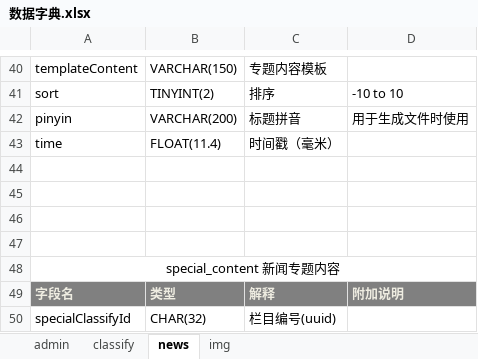
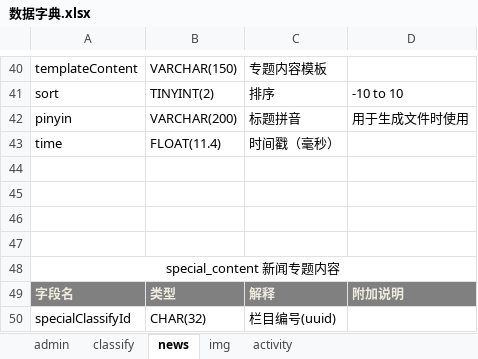
Before and after one commit to qman19791123/sagai, an Excel workbook: qcms/数据字典.xlsx, sheet news, drawn as a sheet; only a part is shown, gaps mark what is left out; values as stored, in another font and other column widths than the file's, no borders; the diff names each change by its address in the sheet, - before the commit and + after, or states it on an @@ line.

```diff
--- a/qcms/数据字典.xlsx (sheet news)
+++ b/qcms/数据字典.xlsx (sheet news)
+sheet tab: activity
-C43: 时间戳（毫米）
+C43: 时间戳（毫秒）
```
Also changed, not shown: 25 other files.
